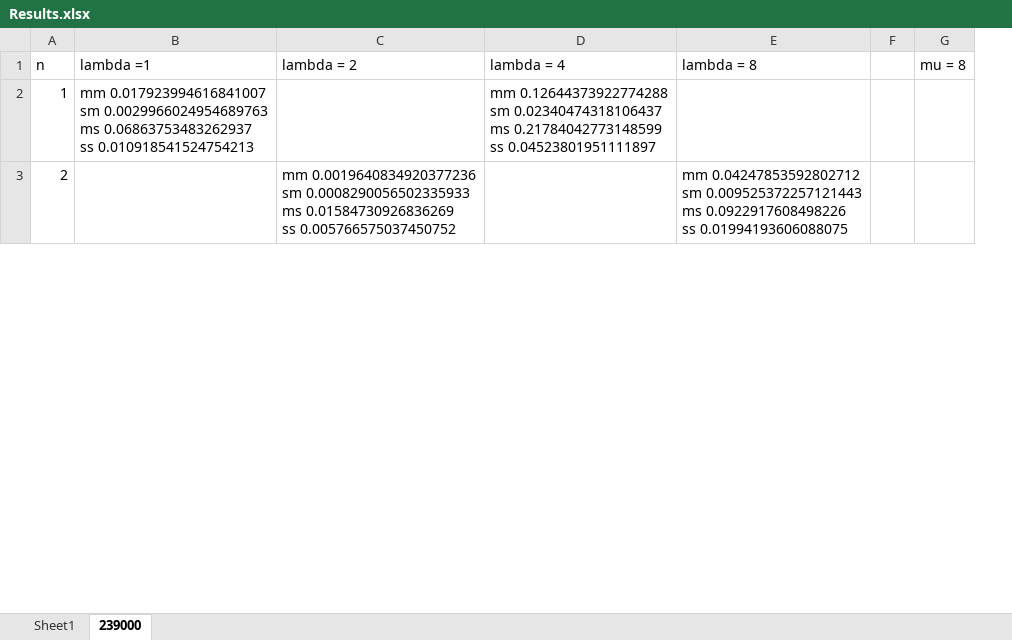
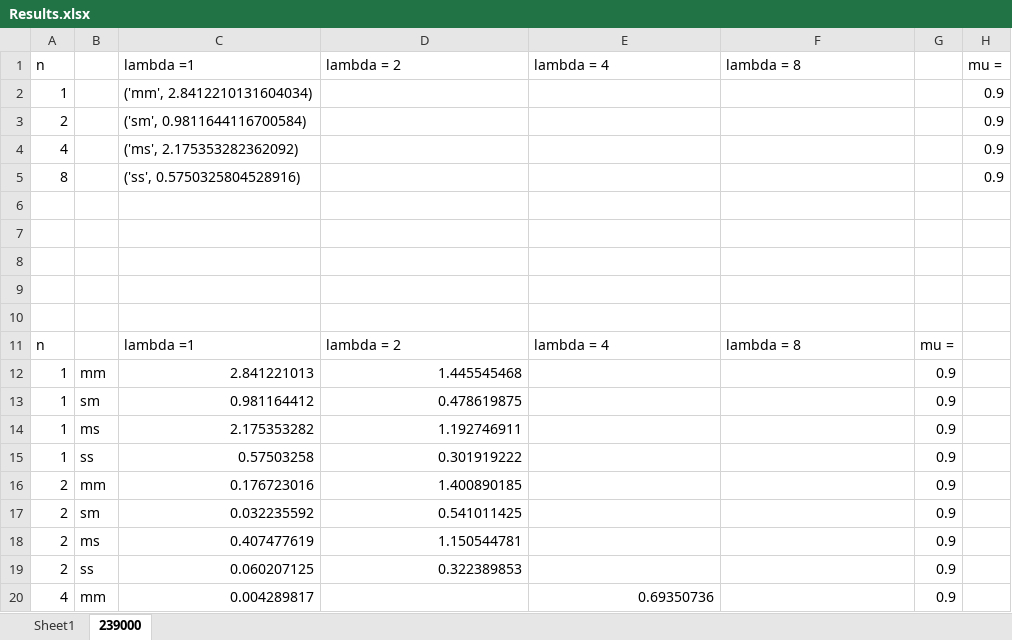
Before and after one commit to jasperdenduijf/StoSim, an Excel workbook: DES/Results.xlsx, sheet 239000, drawn as a sheet; only a part is shown; values as stored, in another font and other column widths than the file's, no borders; removed rows and columns are numbered as before the commit, all else as after; ↵ is a line break in a cell; the diff covers the shown part only; the diff names each change by its address in the sheet, - before the commit and + after, or states it on an @@ line.

```diff
--- a/DES/Results.xlsx (sheet 239000)
+++ b/DES/Results.xlsx (sheet 239000)
+column B, empty
-column F, empty
-column G (mu = 8), empty
+column G, empty
+column H (mu =), row 2: 0.9
-C2 (lambda =1): mm 0.017923994616841007 ↵ sm 0.0029966024954689763 ↵ ms 0.06863753483262937 ↵ ss 0.010918541524754213
+C2 (lambda =1): ('mm', 2.8412210131604034)
-E2 (lambda = 4): mm 0.12644373922774288 ↵ sm 0.02340474318106437 ↵ ms 0.21784042773148599 ↵ ss 0.04523801951111897
+E2 (lambda = 4): (empty)
+row 3: 2 |  | ('sm', 0.9811644116700584) |  |  |  |  | 0.9
+row 4: 4 |  | ('ms', 2.175353282362092) |  |  |  |  | 0.9
+row 5: 8 |  | ('ss', 0.5750325804528916) |  |  |  |  | 0.9
-row 6: 2 |  | mm 0.0019640834920377236 ↵ sm 0.0008290056502335933 ↵ ms 0.01584730926836269 ↵ ss 0.005766575037450752 |  | mm 0.04247853592802712 ↵ sm 0.009525372257121443 ↵ ms 0.0922917608498226 ↵ ss 0.01994193606088075
+row 6: (empty)
+row 7: (empty)
+row 8: (empty)
+row 9: (empty)
+row 10: (empty)
+row 11: n |  | lambda =1 | lambda = 2 | lambda = 4 | lambda = 8 | mu =
+row 12: 1 | mm | 2.841221013 | 1.445545468 |  |  | 0.9
+row 13: 1 | sm | 0.981164412 | 0.478619875 |  |  | 0.9
+row 14: 1 | ms | 2.175353282 | 1.192746911 |  |  | 0.9
+row 15: 1 | ss | 0.57503258 | 0.301919222 |  |  | 0.9
+row 16: 2 | mm | 0.176723016 | 1.400890185 |  |  | 0.9
+row 17: 2 | sm | 0.032235592 | 0.541011425 |  |  | 0.9
+row 18: 2 | ms | 0.407477619 | 1.150544781 |  |  | 0.9
+row 19: 2 | ss | 0.060207125 | 0.322389853 |  |  | 0.9
+row 20: 4 | mm | 0.004289817 |  | 0.69350736 |  | 0.9
```
Also changed, not shown: 6 added rows, 1 removed row and 2 edited cells elsewhere in this sheet, 3 other files.
